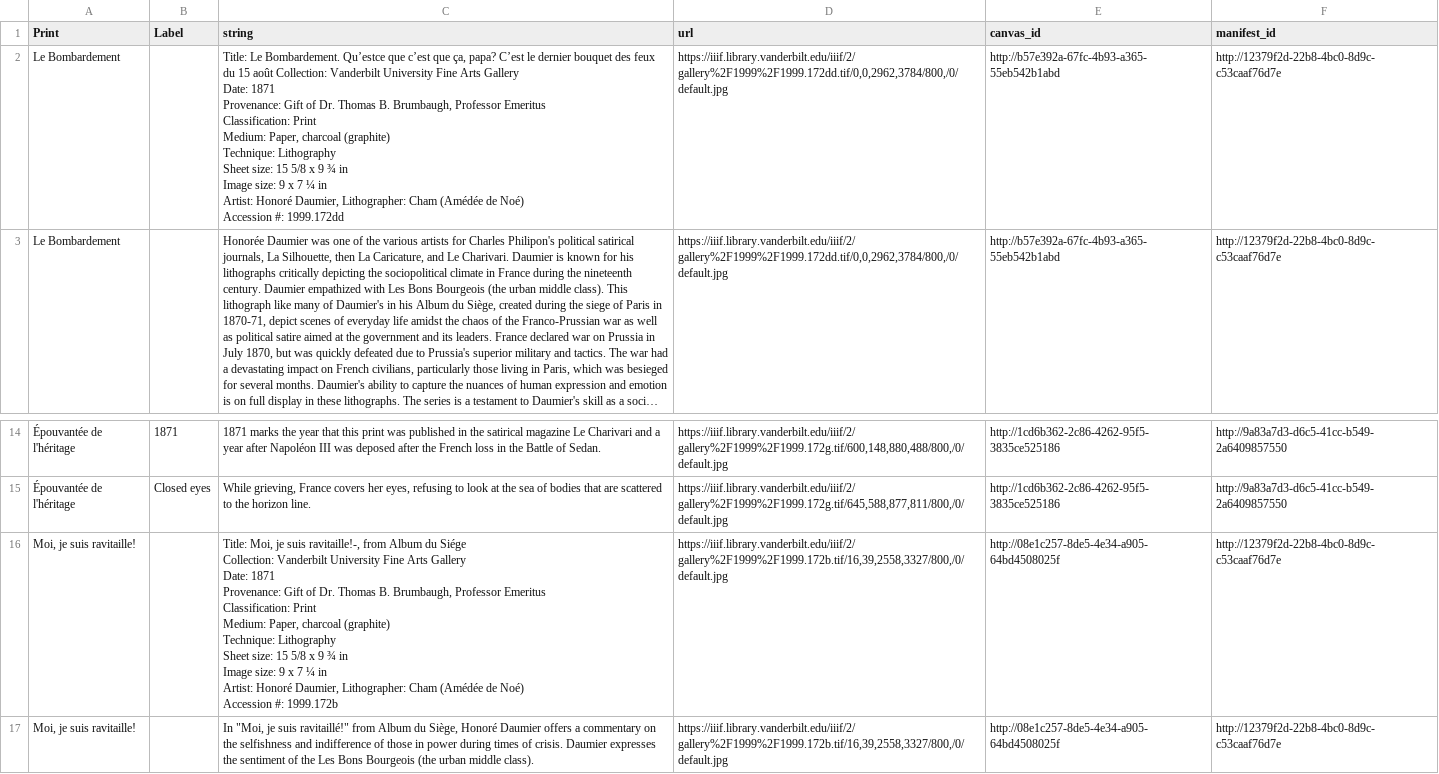
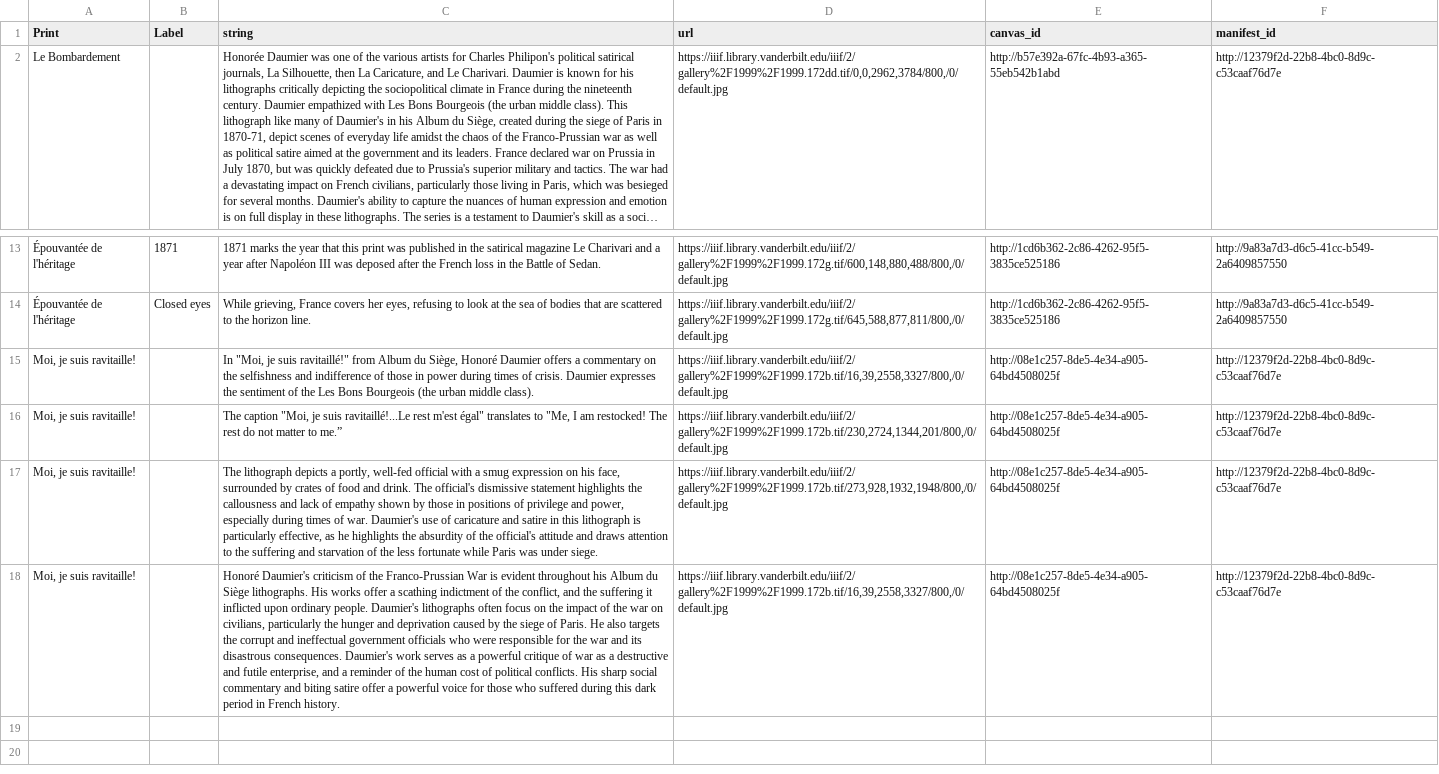
Before and after one commit to baskaufs/iiif, a CSV file: kim/album_du_siege_annotations.csv, drawn as a sheet; only a part is shown, gaps mark what is left out; the shorter side is filled out with more unchanged rows; long unchanged cells end in …; ↵ is a line break in a cell; the diff names each change by its address in the sheet, - before the commit and + after, or states it on an @@ line.

Commit message:
delete cells with line breaks

```diff
--- a/kim/album_du_siege_annotations.csv
+++ b/kim/album_du_siege_annotations.csv
-row 2: Le Bombardement |  | Title: Le Bombardement. Qu’estce que c’est que ça, papa? C’est le dernier bouquet des feux du 15 août Collection: Vanderbilt University Fine Arts Gallery ↵ Date: 1871 ↵ Provenance: Gift of Dr. Thomas B. Brumbaugh, Professor Emeritus ↵ Classification: Print ↵ Medium: Paper, charcoal (graphite) ↵ Technique: Lithography ↵ Sheet size: 15 5/8 x 9 ¾ in ↵ Image size: 9 x 7 ¼ in ↵ Artist: Honoré Daumier, Lithographer: Cham (Amédée de Noé) ↵ Accession #: 1999.172dd | https://iiif.library.vanderbilt.edu/iiif/2/gallery%2F1999%2F1999.172dd.tif/0,0,2962,3784/800,/0/default.jpg | http://b57e392a-67fc-4b93-a365-55eb542b1abd | http://12379f2d-22b8-4bc0-8d9c-c53caaf76d7e
-row 16: Moi, je suis ravitaille! |  | Title: Moi, je suis ravitaille!-, from Album du Siége ↵ Collection: Vanderbilt University Fine Arts Gallery ↵ Date: 1871 ↵ Provenance: Gift of Dr. Thomas B. Brumbaugh, Professor Emeritus ↵ Classification: Print ↵ Medium: Paper, charcoal (graphite) ↵ Technique: Lithography ↵ Sheet size: 15 5/8 x 9 ¾ in ↵ Image size: 9 x 7 ¼ in ↵ Artist: Honoré Daumier, Lithographer: Cham (Amédée de Noé) ↵ Accession #: 1999.172b | https://iiif.library.vanderbilt.edu/iiif/2/gallery%2F1999%2F1999.172b.tif/16,39,2558,3327/800,/0/default.jpg | http://08e1c257-8de5-4e34-a905-64bd4508025f | http://12379f2d-22b8-4bc0-8d9c-c53caaf76d7e
```
